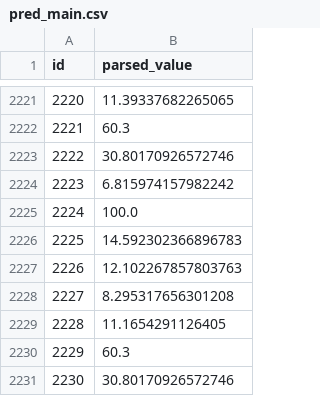
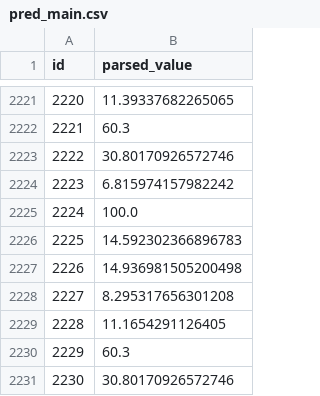
Before and after one commit to VihanAggarwal/quantiphy-challenge, a CSV file: research/labsize/out/pred_main.csv, drawn as a sheet; only a part is shown, gaps mark what is left out; the diff covers the shown part only.

```diff
--- a/research/labsize/out/pred_main.csv
+++ b/research/labsize/out/pred_main.csv
@@ -2226,3 +2226,3 @@ id,parsed_value
 2225,14.592302366896783
-2226,12.102267857803763
+2226,14.936981505200498
 2227,8.295317656301208
```
Also changed, not shown: 8 edited cells elsewhere in this file, research/labsize/out/changes_main.csv, research/labsize/out/changes_wb.csv, 4 other files.
